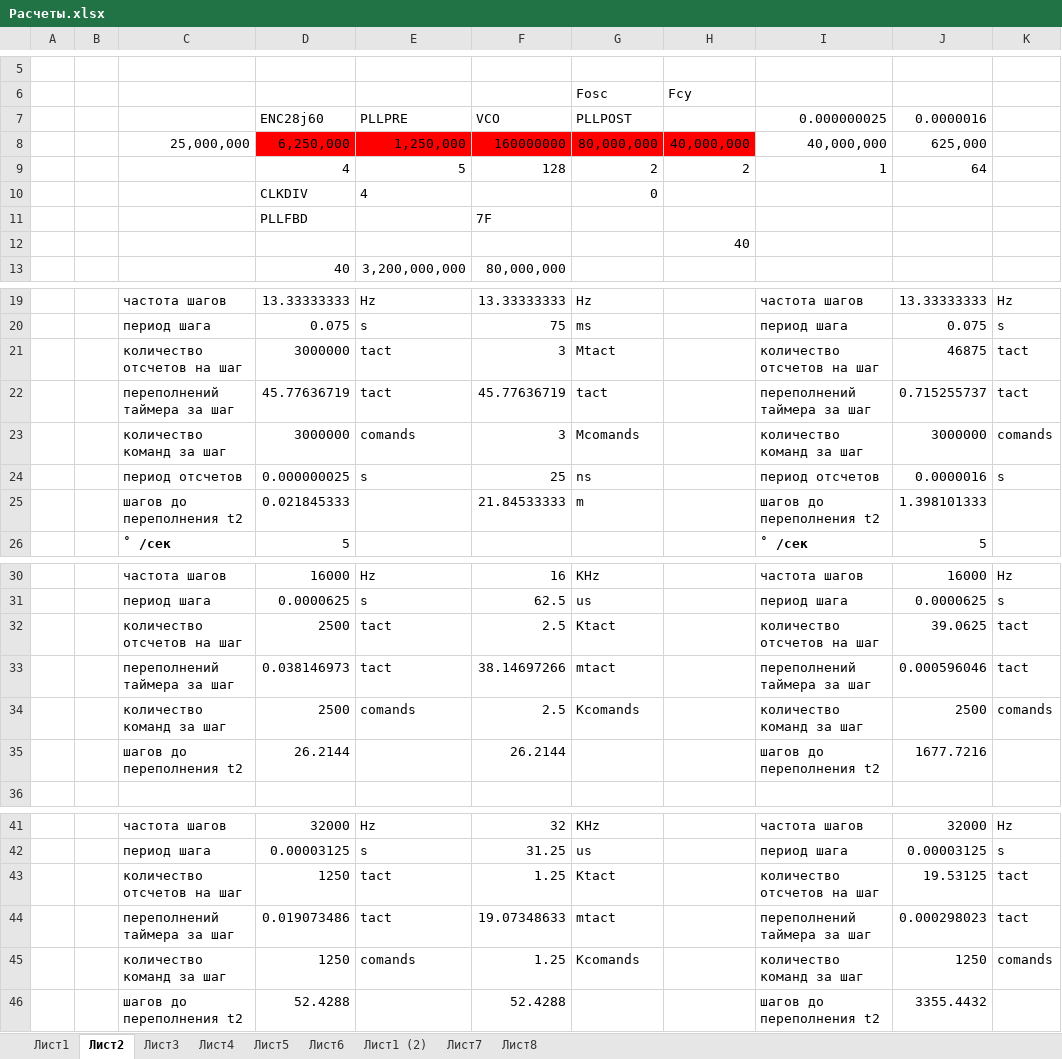
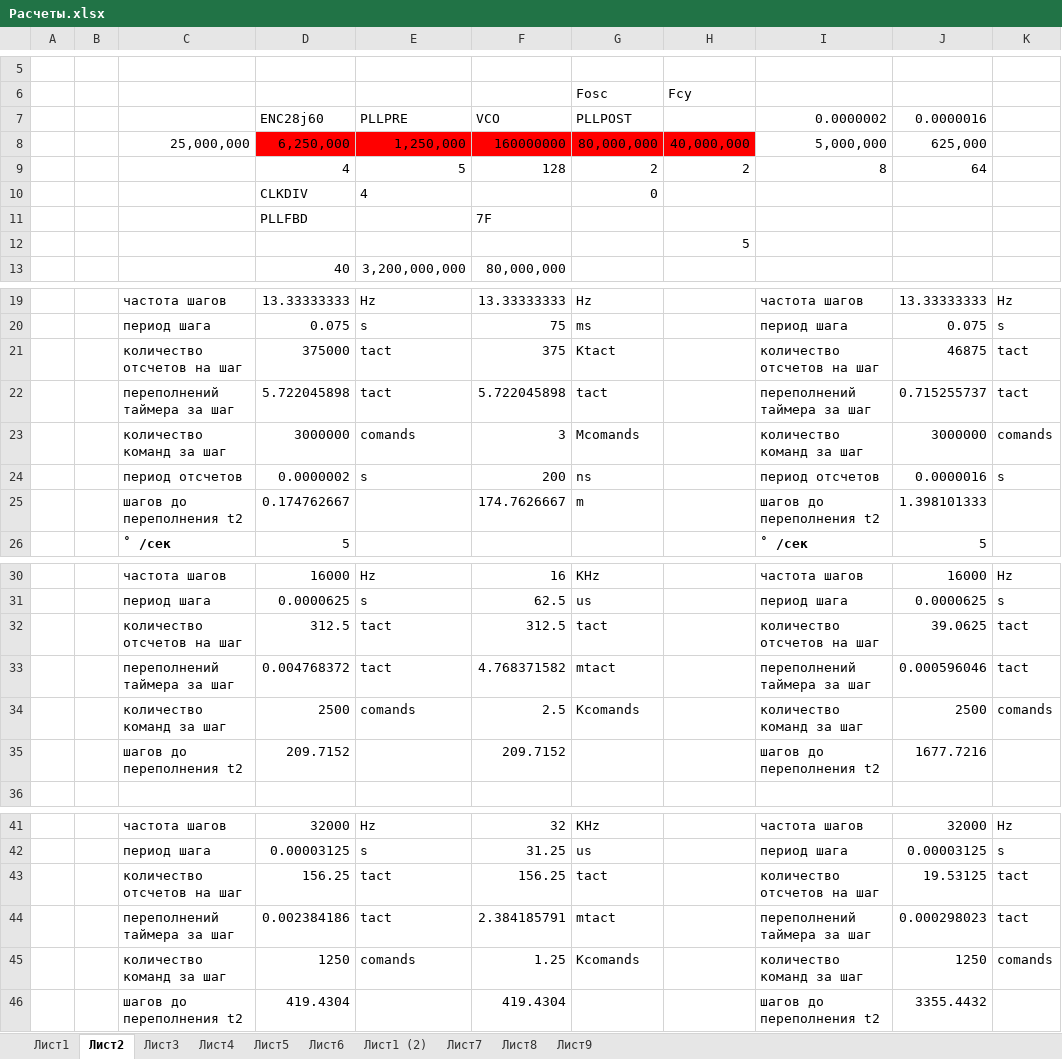
Before and after one commit to linscomt/astromonty, an Excel workbook: Расчеты.xlsx, sheet Лист2, drawn as a sheet; only a part is shown, gaps mark what is left out; values as stored, in another font and other column widths than the file's, no borders; conditional formats not drawn; the diff names each change by its address in the sheet, - before the commit and + after, or states it on an @@ line.

```diff
--- a/Расчеты.xlsx (sheet Лист2)
+++ b/Расчеты.xlsx (sheet Лист2)
+sheet tab: Лист9
-I7: 0.000000025
+I7: 0.0000002
-I8: 40,000,000
+I8: 5,000,000
-I9: 1
+I9: 8
-H12: 40
+H12: 5
-D21: 3000000
+D21: 375000
-F21: 3
+F21: 375
-G21: Mtact
+G21: Ktact
-D22: 45.77636719
+D22: 5.722045898
-F22: 45.77636719
+F22: 5.722045898
-D24: 0.000000025
+D24: 0.0000002
-F24: 25
+F24: 200
-D25: 0.021845333
+D25: 0.174762667
-F25: 21.84533333
+F25: 174.7626667
-D32: 2500
+D32: 312.5
-F32: 2.5
+F32: 312.5
-G32: Ktact
+G32: tact
-D33: 0.038146973
+D33: 0.004768372
-F33: 38.14697266
+F33: 4.768371582
-D35: 26.2144
+D35: 209.7152
-F35: 26.2144
+F35: 209.7152
-D43: 1250
+D43: 156.25
-F43: 1.25
+F43: 156.25
-G43: Ktact
+G43: tact
-D44: 0.019073486
+D44: 0.002384186
-F44: 19.07348633
+F44: 2.384185791
-D46: 52.4288
+D46: 419.4304
-F46: 52.4288
+F46: 419.4304
```
Also changed, not shown: sheet Лист3, sheet Лист5, sheet Лист1, charts or pictures, 5 other files.
